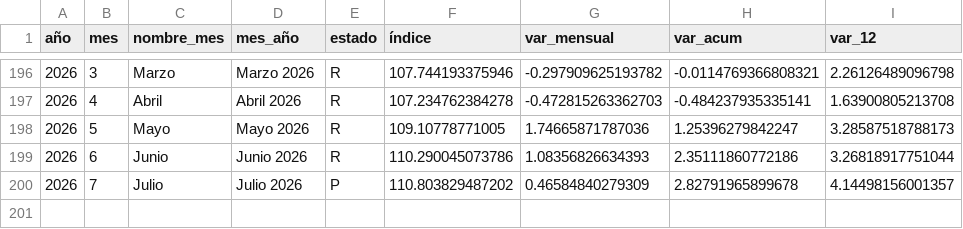
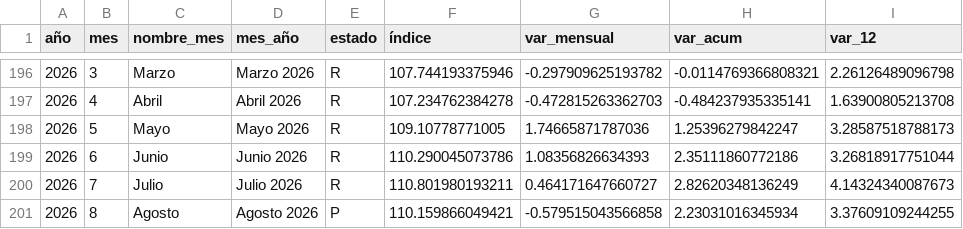
Before and after one commit to alejandrohenriquezr/curva_phillips, a CSV file: ine_ir_chile.csv, drawn as a sheet; only a part is shown, gaps mark what is left out.

```diff
--- a/ine_ir_chile.csv
+++ b/ine_ir_chile.csv
@@ -199,2 +199,3 @@ año,mes,nombre_mes,mes_año,estado,índice,var_mensual,var_acum,var_12
 2026,6,Junio,Junio 2026,R,110.290045073786,1.08356826634393,2.35111860772186,3.26818917751044
-2026,7,Julio,Julio 2026,P,110.803829487202,0.46584840279309,2.82791965899678,4.14498156001357
+2026,7,Julio,Julio 2026,R,110.801980193211,0.464171647660727,2.82620348136249,4.14324340087673
+2026,8,Agosto,Agosto 2026,P,110.159866049421,-0.579515043566858,2.23031016345934,3.37609109244255
```
Also changed, not shown: bcch_imacec_chile.csv, ine_ene_chile.csv, 18 other files.
